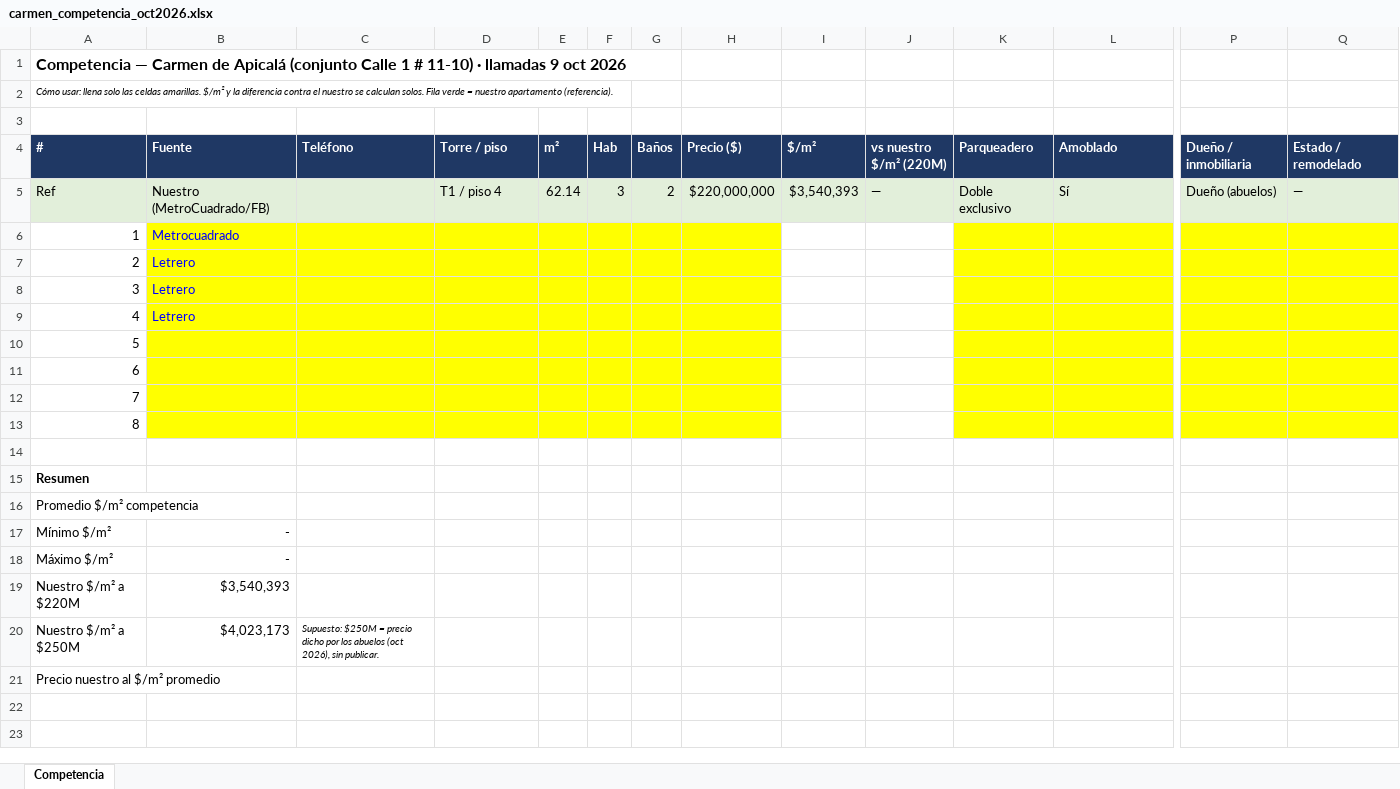
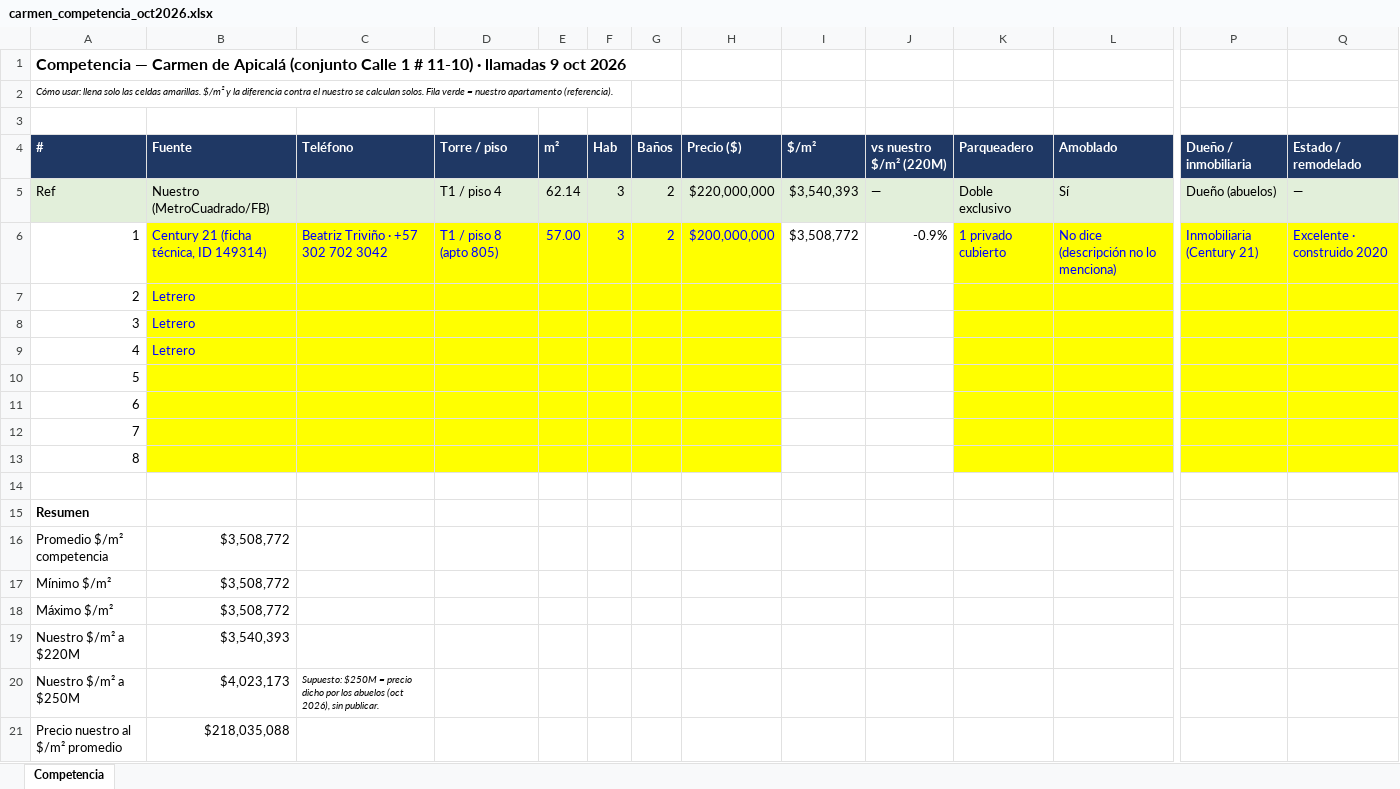
Before and after one commit to FelipeFQ/proyecto-de-vida, an Excel workbook: finanzas/carmen_competencia_oct2026.xlsx, sheet Competencia, drawn as a sheet; only a part is shown, gaps mark what is left out; values as stored, in another font and other column widths than the file's, no borders; the diff covers the shown part only; the diff names each change by its address in the sheet, - before the commit and + after, or states it on an @@ line.

```diff
--- a/finanzas/carmen_competencia_oct2026.xlsx (sheet Competencia)
+++ b/finanzas/carmen_competencia_oct2026.xlsx (sheet Competencia)
-B6 (Fuente): Metrocuadrado
+B6 (Fuente): Century 21 (ficha técnica, ID 149314)
-C6 (Teléfono): (empty)
+C6 (Teléfono): Beatriz Triviño · +57 302 702 3042
-D6 (Torre / piso): (empty)
+D6 (Torre / piso): T1 / piso 8 (apto 805)
-E6 (m²): (empty)
+E6 (m²): 57.00
-F6 (Hab): (empty)
+F6 (Hab): 3
-G6 (Baños): (empty)
+G6 (Baños): 2
-H6 (Precio ($)): (empty)
+H6 (Precio ($)): $200,000,000
-I6 ($/m²): (empty)
+I6 ($/m²): $3,508,772
-J6 (vs nuestro $/m² (220M)): (empty)
+J6 (vs nuestro $/m² (220M)): -0.9%
-K6 (Parqueadero): (empty)
+K6 (Parqueadero): 1 privado cubierto
-L6 (Amoblado): (empty)
+L6 (Amoblado): No dice (descripción no lo menciona)
-P6 (Dueño / inmobiliaria): (empty)
+P6 (Dueño / inmobiliaria): Inmobiliaria (Century 21)
-Q6 (Estado / remodelado): (empty)
+Q6 (Estado / remodelado): Excelente · construido 2020
-B16 (Fuente): (empty)
+B16 (Fuente): $3,508,772
-B17:B18 (Fuente): -
+B17:B18 (Fuente): $3,508,772
-B21 (Fuente): (empty)
+B21 (Fuente): $218,035,088
```
Also changed, not shown: 2 edited cells elsewhere in this sheet.
